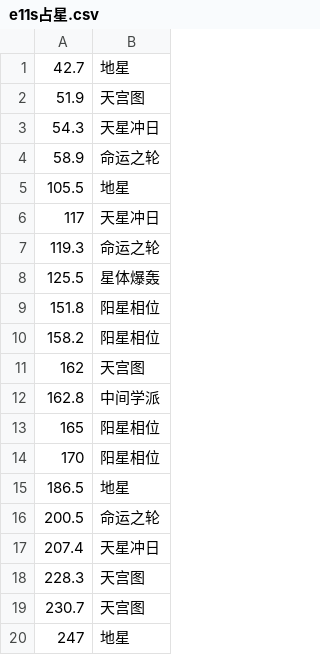
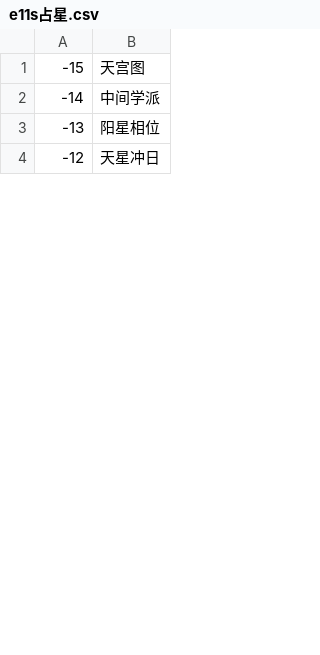
Before and after one commit to Souma-Sumire/FFXIV_Auxiliary_Tools, a CSV file: csv/taikoSongs/e11s占星.csv, drawn as a sheet; only a part is shown; the diff covers the shown part only.

```diff
--- a/csv/taikoSongs/e11s占星.csv
+++ b/csv/taikoSongs/e11s占星.csv
@@ -1,20 +1,4 @@
-42.7,地星
-51.9,天宫图
-54.3,天星冲日
-58.9,命运之轮
-105.5,地星
-117,天星冲日
-119.3,命运之轮
-125.5,星体爆轰
-151.8,阳星相位
-158.2,阳星相位
-162,天宫图
-162.8,中间学派
-165,阳星相位
-170,阳星相位
-186.5,地星
-200.5,命运之轮
-207.4,天星冲日
-228.3,天宫图
-230.7,天宫图
-247,地星
+-15,天宫图
+-14,中间学派
+-13,阳星相位
+-12,天星冲日
```
Also changed, not shown: 52 added rows and 28 removed rows elsewhere in this file, csv/taikoSongs/e9s占星.csv, 2 other files.
